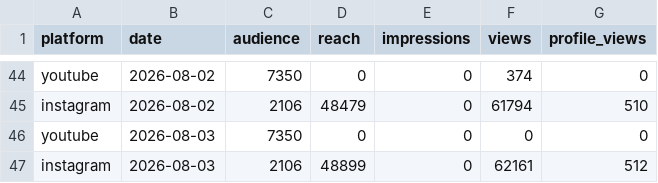
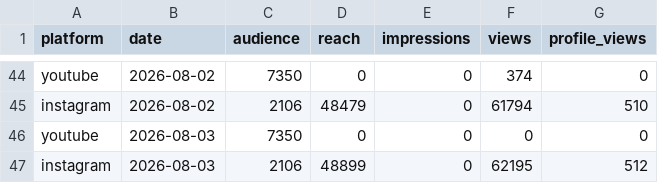
Before and after one commit to ljwa1414-sys/channel-dashboard, a CSV file: data/daily.csv, drawn as a sheet; only a part is shown, gaps mark what is left out.

```diff
--- a/data/daily.csv
+++ b/data/daily.csv
@@ -46,2 +46,2 @@ instagram,2026-08-02,2106,48479,0,61794,510
 youtube,2026-08-03,7350,0,0,0,0
-instagram,2026-08-03,2106,48899,0,62161,512
+instagram,2026-08-03,2106,48899,0,62195,512
```
Also changed, not shown: data/content.csv.
